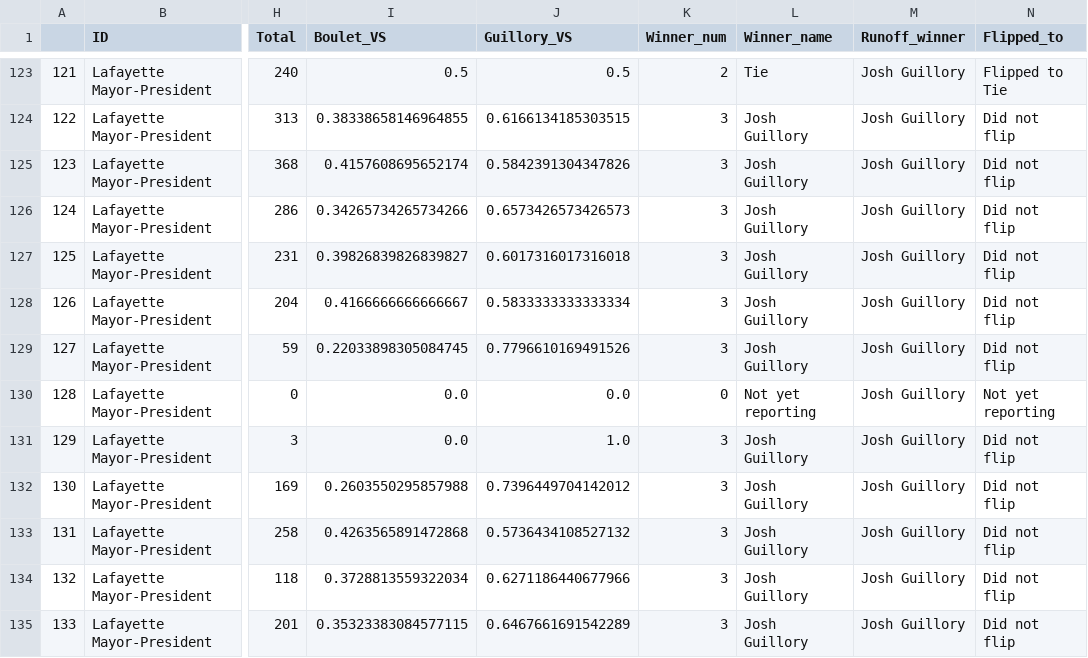
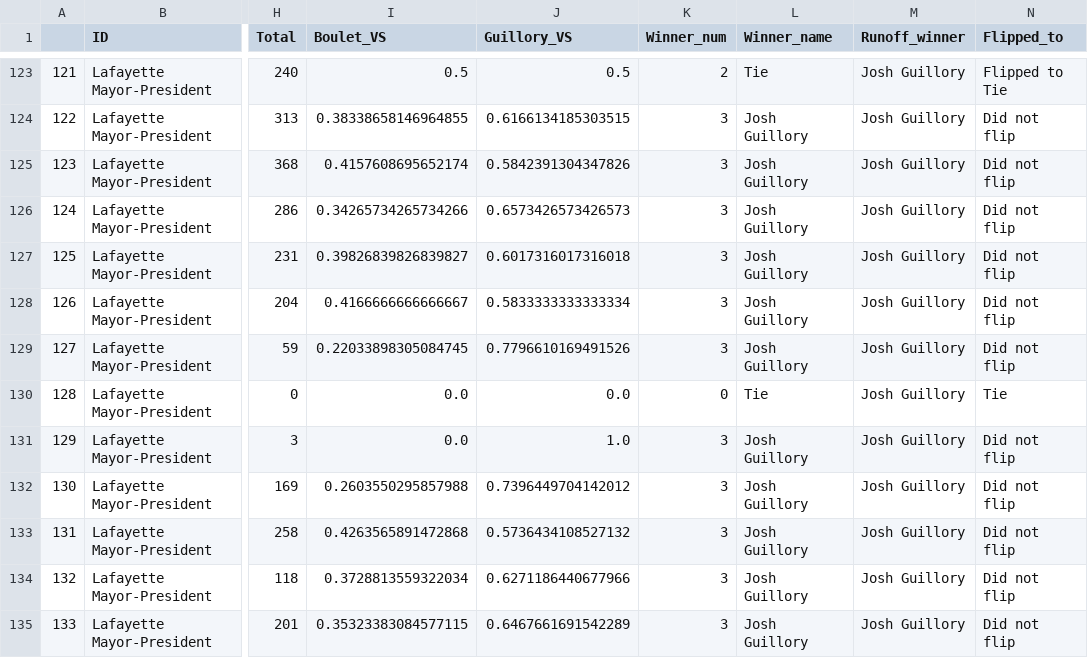
Before and after one commit to jandrewcapps/election_results, a CSV file: Nov_MP_Precinct_results.csv, drawn as a sheet; only a part is shown, gaps mark what is left out; the diff names each change by its address in the sheet, - before the commit and + after, or states it on an @@ line.

Commit message:
Precinct 130 fix

```diff
--- a/Nov_MP_Precinct_results.csv
+++ b/Nov_MP_Precinct_results.csv
-L130 (Winner_name): Not yet reporting
+L130 (Winner_name): Tie
-N130 (Flipped_to): Not yet reporting
+N130 (Flipped_to): Tie
```
Also changed, not shown: 4 other files.
